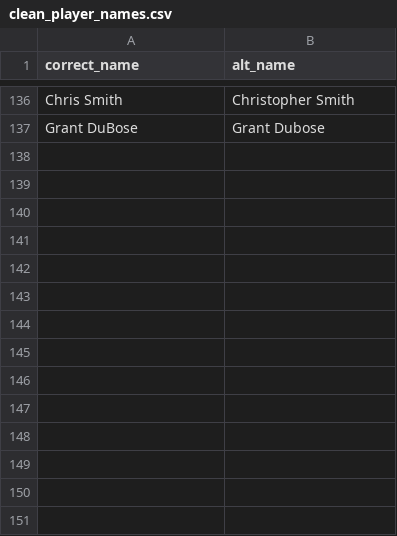
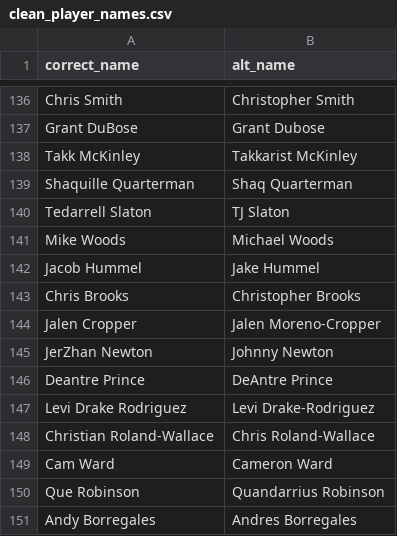
Before and after one commit to nflverse/nflreadr, a CSV file: data-raw/clean_player_names.csv, drawn as a sheet; only a part is shown, gaps mark what is left out; the diff names each change by its address in the sheet, - before the commit and + after, or states it on an @@ line.

Commit message:
Updated clean_player_names.csv w/ common 2025 name discrepancies. (#270)
Added common name discrepancies including 2025 rookies.

---------

Co-authored-by: Tan Ho <38083823+tanho63@users.noreply.github.com>
Co-authored-by: tanho63 <tanho63@users.noreply.github.com>
Co-authored-by: mrcaseb <38586519+mrcaseb@users.noreply.github.com>
Co-authored-by: Tan Ho <tan@tanho.ca>

```diff
--- a/data-raw/clean_player_names.csv
+++ b/data-raw/clean_player_names.csv
+row 138: Takk McKinley | Takkarist McKinley
+row 139: Shaquille Quarterman | Shaq Quarterman
+row 140: Tedarrell Slaton | TJ Slaton
+row 141: Mike Woods | Michael Woods
+row 142: Jacob Hummel | Jake Hummel
+row 143: Chris Brooks | Christopher Brooks
+row 144: Jalen Cropper | Jalen Moreno-Cropper
+row 145: JerZhan Newton | Johnny Newton
+row 146: Deantre Prince | DeAntre Prince
+row 147: Levi Drake Rodriguez | Levi Drake-Rodriguez
+row 148: Christian Roland-Wallace | Chris Roland-Wallace
+row 149: Cam Ward | Cameron Ward
+row 150: Que Robinson | Quandarrius Robinson
+row 151: Andy Borregales | Andres Borregales
```
Also changed, not shown: 26 other files.
